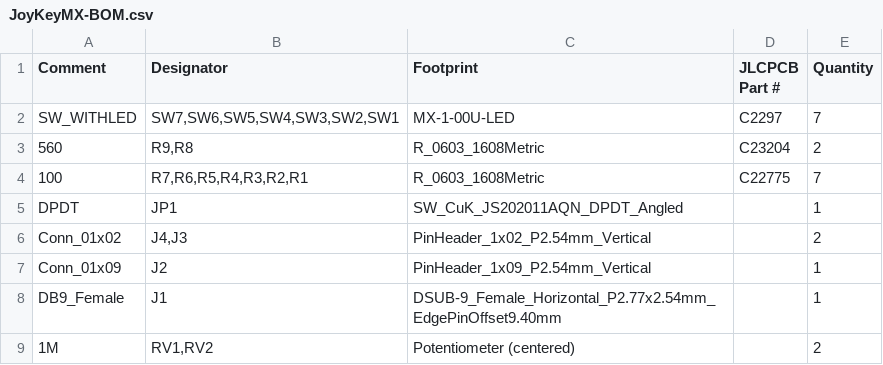
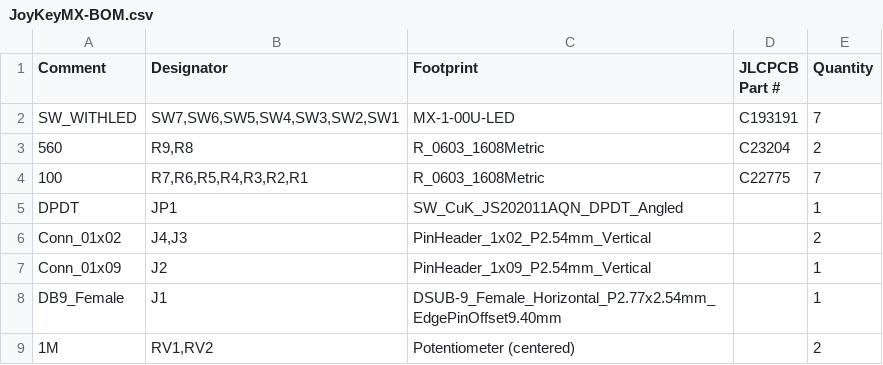
Before and after one commit to bleroy/3d-junkyard, a CSV file: JoyKeyMX/Fabrication/JoyKeyMX-BOM.csv, drawn as a sheet.

```diff
--- a/JoyKeyMX/Fabrication/JoyKeyMX-BOM.csv
+++ b/JoyKeyMX/Fabrication/JoyKeyMX-BOM.csv
@@ -1,3 +1,3 @@
 Comment,Designator,Footprint,JLCPCB Part #,Quantity
-SW_WITHLED,"SW7,SW6,SW5,SW4,SW3,SW2,SW1",MX-1-00U-LED,C2297,7
+SW_WITHLED,"SW7,SW6,SW5,SW4,SW3,SW2,SW1",MX-1-00U-LED,C193191,7
 560,"R9,R8",R_0603_1608Metric,C23204 ,2
```
Also changed, not shown: Atari130MX/Fabrication/DecentXE-BOM.csv, Atari130MX/Fabrication/DecentXE-all-pos.csv, 36 other files.
